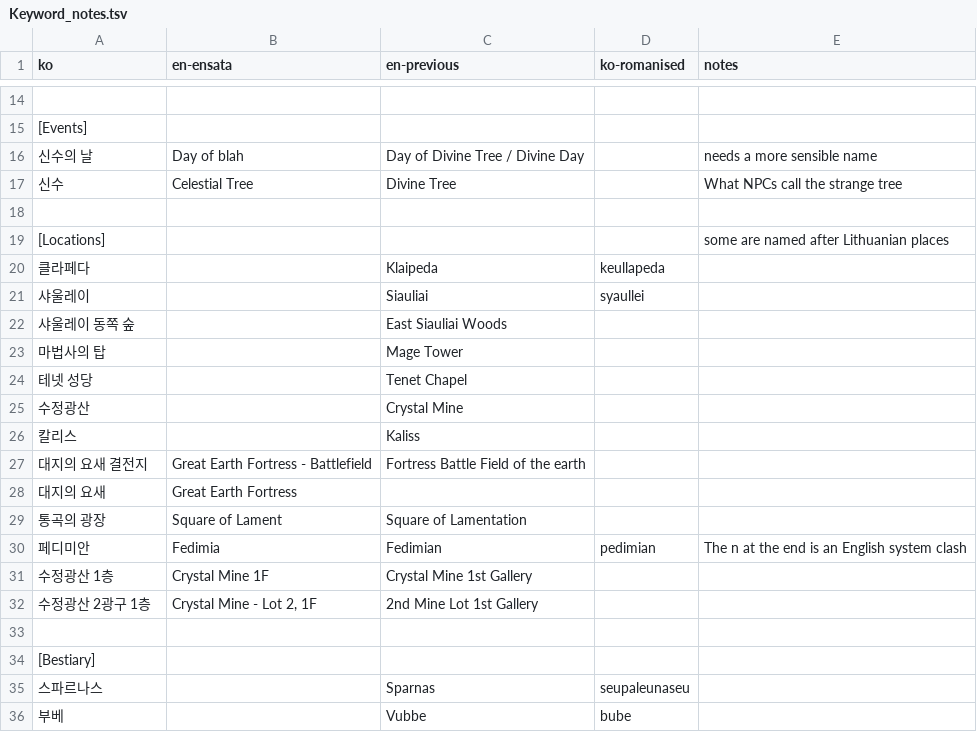
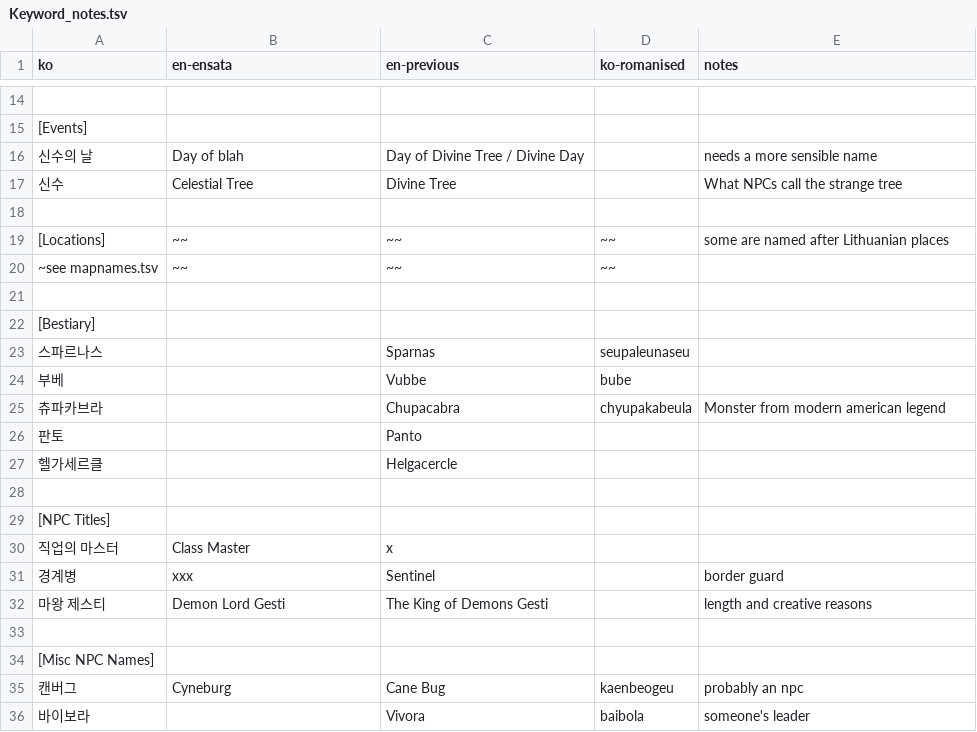
Before and after one commit to ensata/ToS-en-fork, a TSV file: Keyword_notes.tsv, drawn as a sheet; only a part is shown, gaps mark what is left out; the shorter side is filled out with more unchanged rows.

```diff
--- a/Keyword_notes.tsv
+++ b/Keyword_notes.tsv
@@ -18,16 +18,4 @@ ko	en-ensata	en-previous	ko-romanised	notes
 				
-[Locations]				some are named after Lithuanian places
-클라페다 		Klaipeda	keullapeda 	
-샤울레이		Siauliai	syaullei 	
-샤울레이 동쪽 숲 		East Siauliai Woods 		
-마법사의 탑		Mage Tower		
-테넷 성당		Tenet Chapel		
-수정광산		Crystal Mine		
-칼리스		Kaliss		
-대지의 요새 결전지	Great Earth Fortress - Battlefield	Fortress Battle Field of the earth		
-대지의 요새	Great Earth Fortress			
-통곡의 광장	Square of Lament	Square of Lamentation		
-페디미안	Fedimia	Fedimian	pedimian 	The n at the end is an English system clash
-수정광산 1층	Crystal Mine 1F	Crystal Mine 1st Gallery		
-수정광산 2광구 1층	Crystal Mine - Lot 2, 1F	2nd Mine Lot 1st Gallery		
+[Locations]	~~	~~	~~	some are named after Lithuanian places
+~see mapnames.tsv	~~	~~	~~	
 				
```
